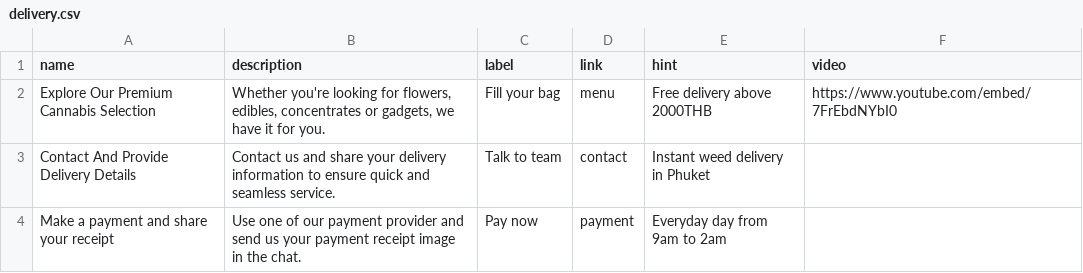
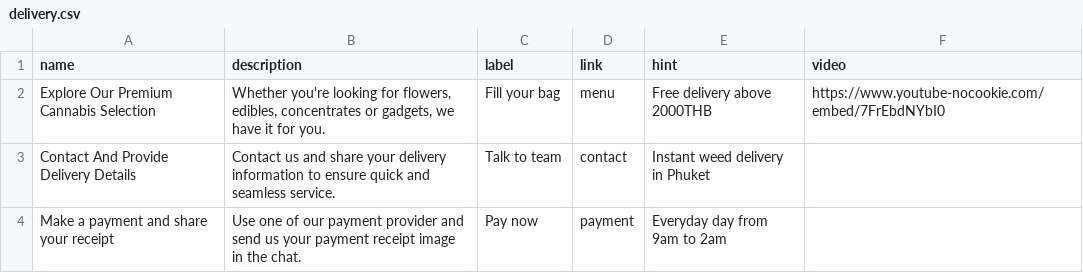
Before and after one commit to gokaiorg/greenghost, a CSV file: public/datas/delivery.csv, drawn as a sheet.

```diff
--- a/public/datas/delivery.csv
+++ b/public/datas/delivery.csv
@@ -1,3 +1,3 @@
 name,description,label,link,hint,video
-Explore Our Premium Cannabis Selection,"Whether you're looking for flowers, edibles, concentrates or gadgets, we have it for you.",Fill your bag,menu,Free delivery above 2000THB,https://www.youtube.com/embed/7FrEbdNYbI0
+Explore Our Premium Cannabis Selection,"Whether you're looking for flowers, edibles, concentrates or gadgets, we have it for you.",Fill your bag,menu,Free delivery above 2000THB,https://www.youtube-nocookie.com/embed/7FrEbdNYbI0
 Contact And Provide Delivery Details,Contact us and share your delivery information to ensure quick and seamless service.,Talk to team,contact,Instant weed delivery in Phuket,
```
Also changed, not shown: public/datas/locations.csv.
